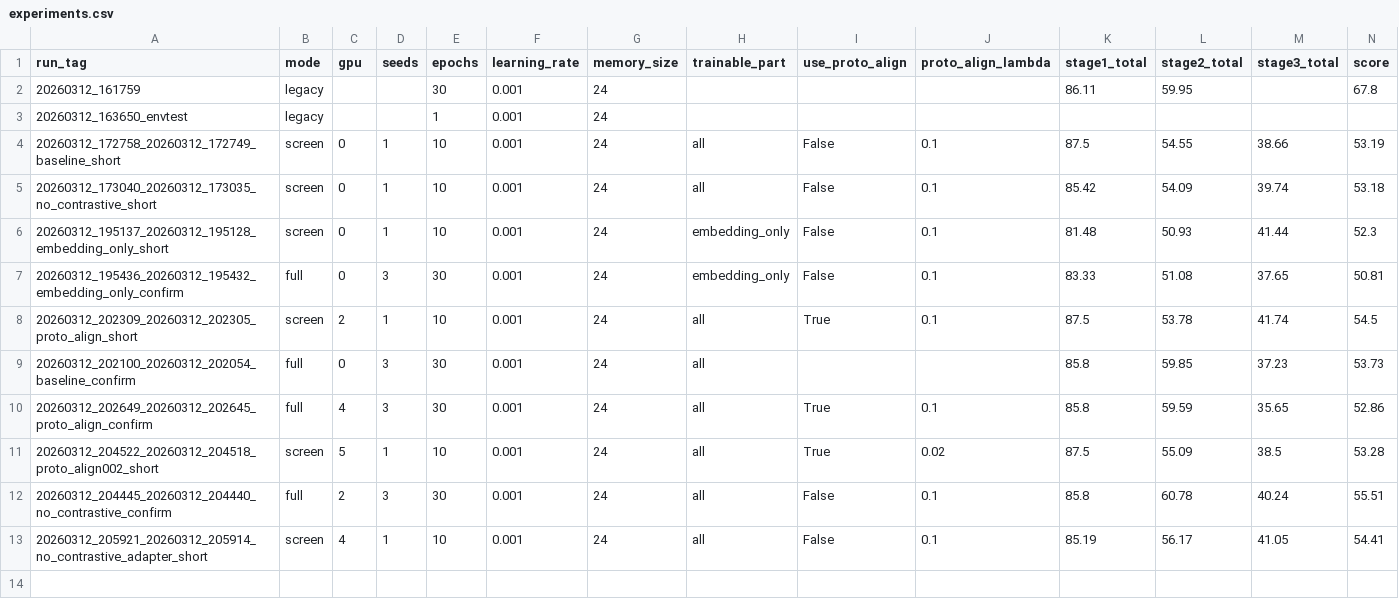
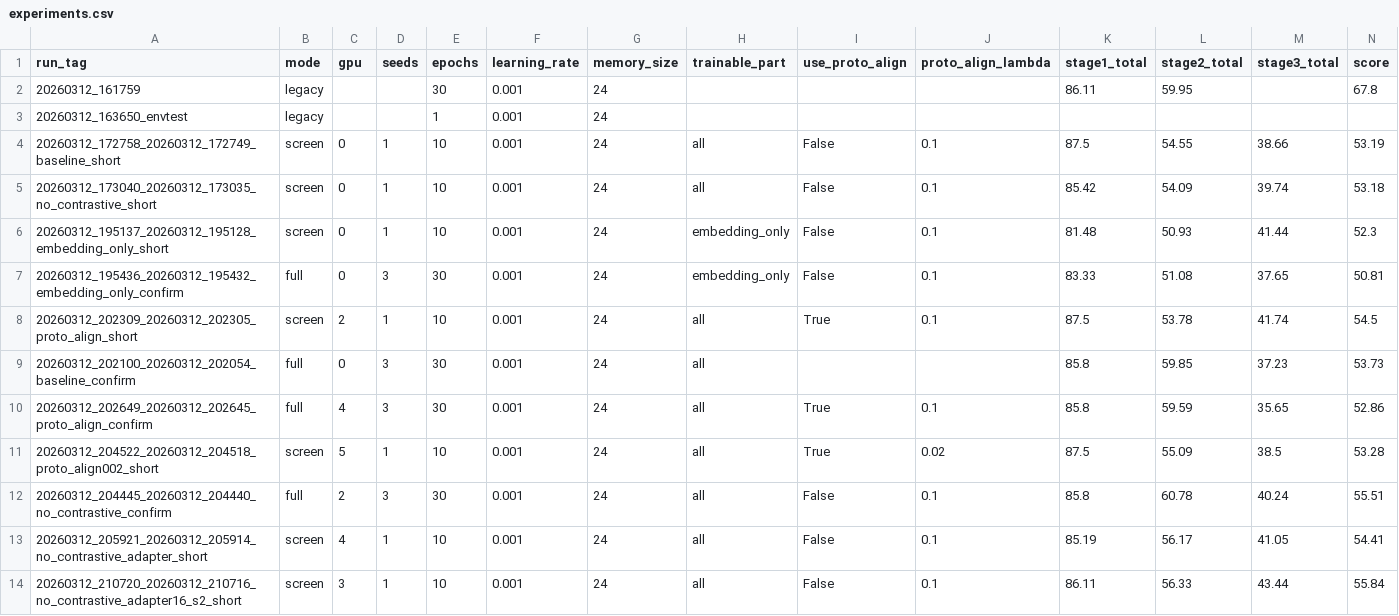
Before and after one commit to DevDreamerCB/iCaRL_codex, a CSV file: metrics/experiments.csv, drawn as a sheet; only a part is shown; rows hold the shown columns only; the diff names each change by its address in the sheet, - before the commit and + after, or states it on an @@ line.

Commit message:
Add stage2-onward small adapter screening result

```diff
--- a/metrics/experiments.csv
+++ b/metrics/experiments.csv
+row 14: 20260312_210720_20260312_210716_no_contrastive_adapter16_s2_short | screen | 3 | 1 | 10 | 0.001 | 24 | all | False | 0.1 | 86.11 | 56.33 | 43.44 | 55.84
```
Also changed, not shown: 4 other files.
